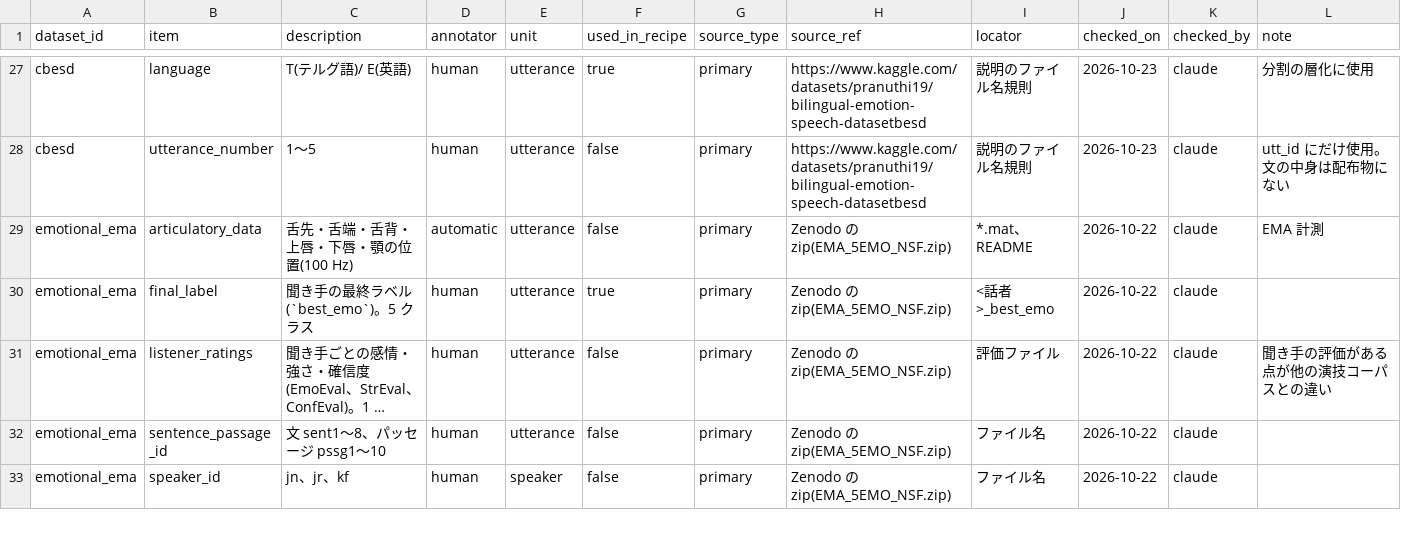
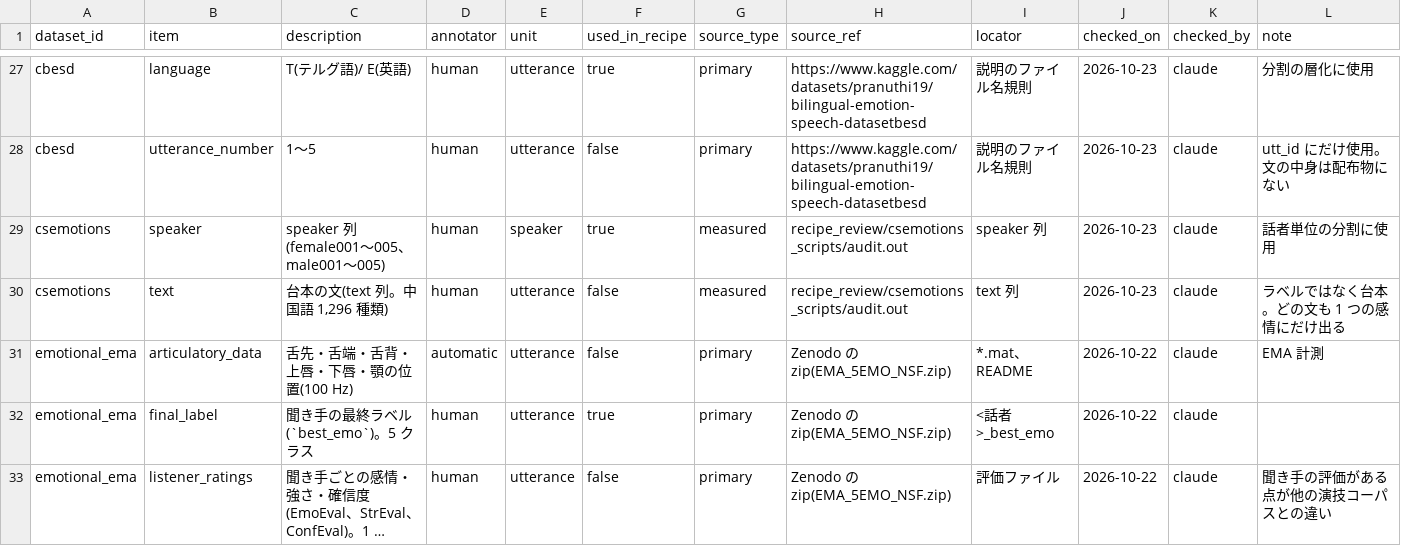
Before and after one commit to itoten/ser_dataset_db, a CSV file: data/annotations.csv, drawn as a sheet; only a part is shown, gaps mark what is left out; the shorter side is filled out with more unchanged rows; long unchanged cells end in ….

```diff
--- a/data/annotations.csv
+++ b/data/annotations.csv
@@ -28,2 +28,4 @@ cbesd,language,T(テルグ語)/ E(英語),human,utterance,true,primary,https://w
 cbesd,utterance_number,1〜5,human,utterance,false,primary,https://www.kaggle.com/datasets/pranuthi19/bilingual-emotion-speech-datasetbesd,説明のファイル名規則,2026-10-23,claude,utt_id にだけ使用。文の中身は配布物にない
+csemotions,speaker,speaker 列(female001〜005、male001〜005),human,speaker,true,measured,recipe_review/csemotions_scripts/audit.out,speaker 列,2026-10-23,claude,話者単位の分割に使用
+csemotions,text,"台本の文(text 列。中国語 1,296 種類)",human,utterance,false,measured,recipe_review/csemotions_scripts/audit.out,text 列,2026-10-23,claude,ラベルではなく台本。どの文も 1 つの感情にだけ出る
 emotional_ema,articulatory_data,舌先・舌端・舌背・上唇・下唇・顎の位置(100 Hz),automatic,utterance,false,primary,Zenodo の zip(EMA_5EMO_NSF.zip),*.mat、README,2026-10-22,claude,EMA 計測
```
Also changed, not shown: data/datasets.csv, data/recipe_labels.csv, 8 other files.
